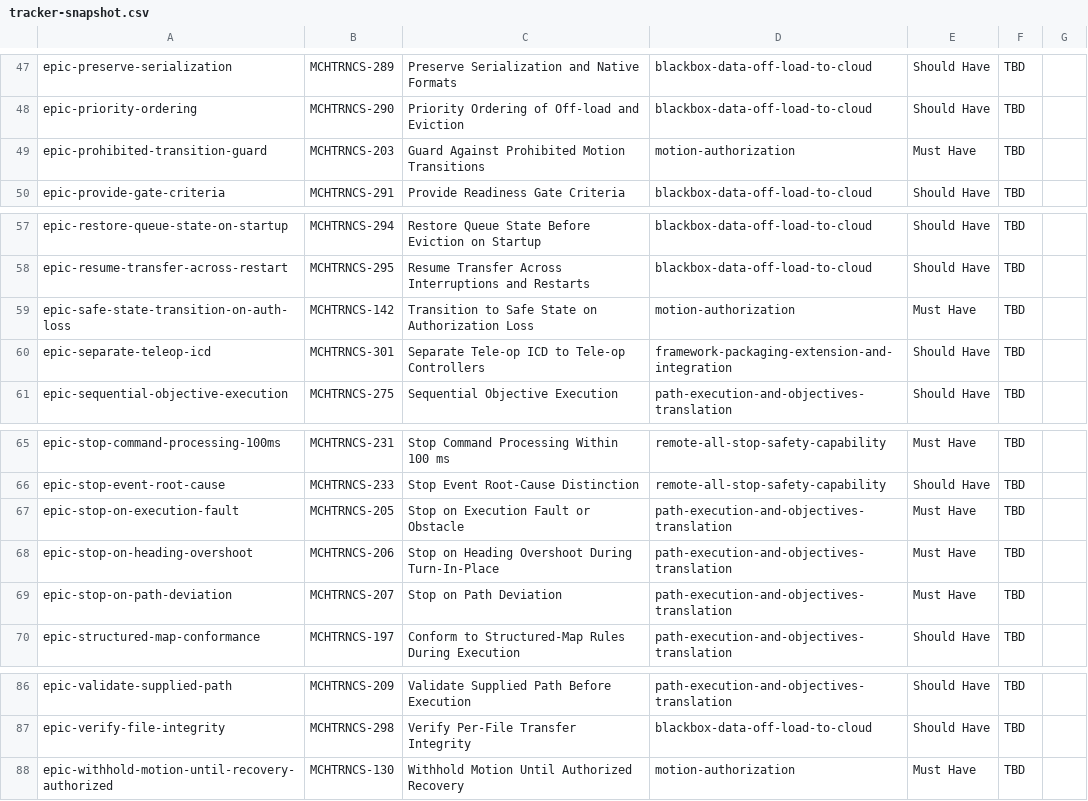
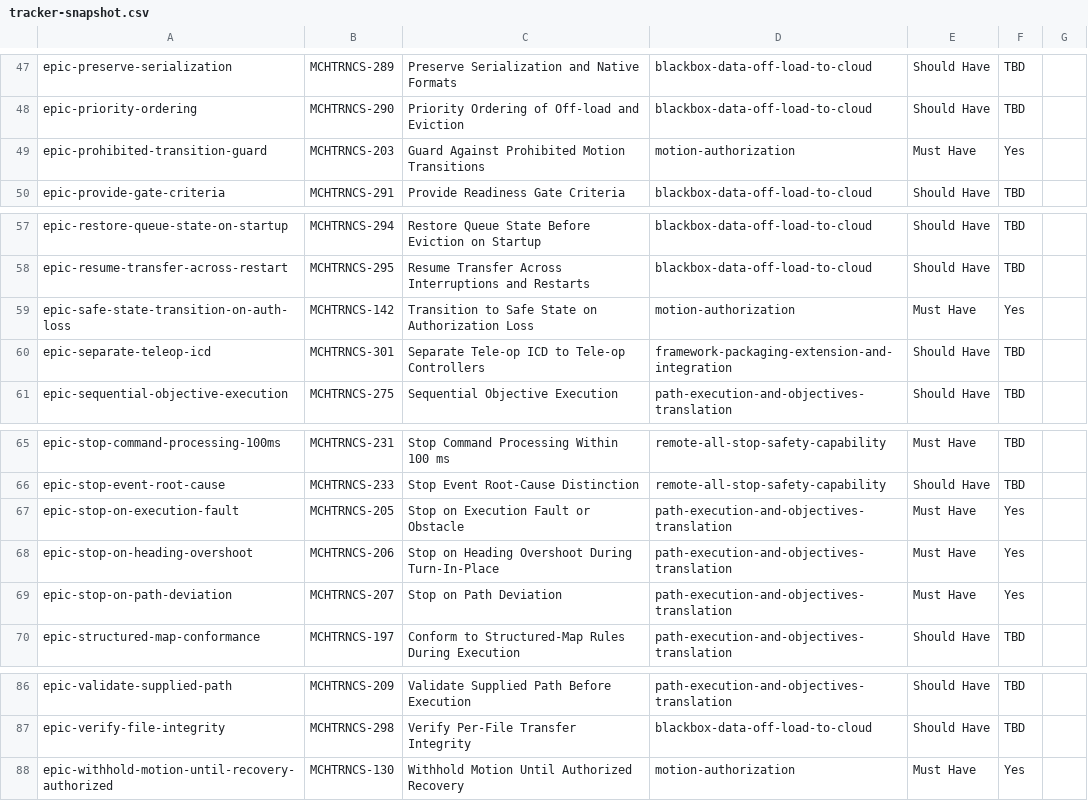
Before and after one commit to pjm-autonomous/prak-sysreq-mgmt, a CSV file: data/tracker-snapshot.csv, drawn as a sheet; only a part is shown, gaps mark what is left out; the diff covers the shown part only.

```diff
--- a/data/tracker-snapshot.csv
+++ b/data/tracker-snapshot.csv
@@ -48,3 +48,3 @@ epic-preserve-serialization,MCHTRNCS-289,Preserve Serialization and Native Forma
 epic-priority-ordering,MCHTRNCS-290,Priority Ordering of Off-load and Eviction,blackbox-data-off-load-to-cloud,Should Have,TBD,
-epic-prohibited-transition-guard,MCHTRNCS-203,Guard Against Prohibited Motion Transitions,motion-authorization,Must Have,TBD,
+epic-prohibited-transition-guard,MCHTRNCS-203,Guard Against Prohibited Motion Transitions,motion-authorization,Must Have,Yes,
 epic-provide-gate-criteria,MCHTRNCS-291,Provide Readiness Gate Criteria,blackbox-data-off-load-to-cloud,Should Have,TBD,
@@ -58,3 +58,3 @@ epic-restore-queue-state-on-startup,MCHTRNCS-294,Restore Queue State Before Evic
 epic-resume-transfer-across-restart,MCHTRNCS-295,Resume Transfer Across Interruptions and Restarts,blackbox-data-off-load-to-cloud,Should Have,TBD,
-epic-safe-state-transition-on-auth-loss,MCHTRNCS-142,Transition to Safe State on Authorization Loss,motion-authorization,Must Have,TBD,
+epic-safe-state-transition-on-auth-loss,MCHTRNCS-142,Transition to Safe State on Authorization Loss,motion-authorization,Must Have,Yes,
 epic-separate-teleop-icd,MCHTRNCS-301,Separate Tele-op ICD to Tele-op Controllers,framework-packaging-extension-and-integration,Should Have,TBD,
@@ -66,5 +66,5 @@ epic-stop-command-processing-100ms,MCHTRNCS-231,Stop Command Processing Within 1
 epic-stop-event-root-cause,MCHTRNCS-233,Stop Event Root-Cause Distinction,remote-all-stop-safety-capability,Should Have,TBD,
-epic-stop-on-execution-fault,MCHTRNCS-205,Stop on Execution Fault or Obstacle,path-execution-and-objectives-translation,Must Have,TBD,
-epic-stop-on-heading-overshoot,MCHTRNCS-206,Stop on Heading Overshoot During Turn-In-Place,path-execution-and-objectives-translation,Must Have,TBD,
-epic-stop-on-path-deviation,MCHTRNCS-207,Stop on Path Deviation,path-execution-and-objectives-translation,Must Have,TBD,
+epic-stop-on-execution-fault,MCHTRNCS-205,Stop on Execution Fault or Obstacle,path-execution-and-objectives-translation,Must Have,Yes,
+epic-stop-on-heading-overshoot,MCHTRNCS-206,Stop on Heading Overshoot During Turn-In-Place,path-execution-and-objectives-translation,Must Have,Yes,
+epic-stop-on-path-deviation,MCHTRNCS-207,Stop on Path Deviation,path-execution-and-objectives-translation,Must Have,Yes,
 epic-structured-map-conformance,MCHTRNCS-197,Conform to Structured-Map Rules During Execution,path-execution-and-objectives-translation,Should Have,TBD,
@@ -87,2 +87,2 @@ epic-validate-supplied-path,MCHTRNCS-209,Validate Supplied Path Before Execution
 epic-verify-file-integrity,MCHTRNCS-298,Verify Per-File Transfer Integrity,blackbox-data-off-load-to-cloud,Should Have,TBD,
-epic-withhold-motion-until-recovery-authorized,MCHTRNCS-130,Withhold Motion Until Authorized Recovery,motion-authorization,Must Have,TBD,
+epic-withhold-motion-until-recovery-authorized,MCHTRNCS-130,Withhold Motion Until Authorized Recovery,motion-authorization,Must Have,Yes,
```
Also changed, not shown: 13 edited cells elsewhere in this file, data/tracker-snapshot-electronics.csv, 5 other files.
